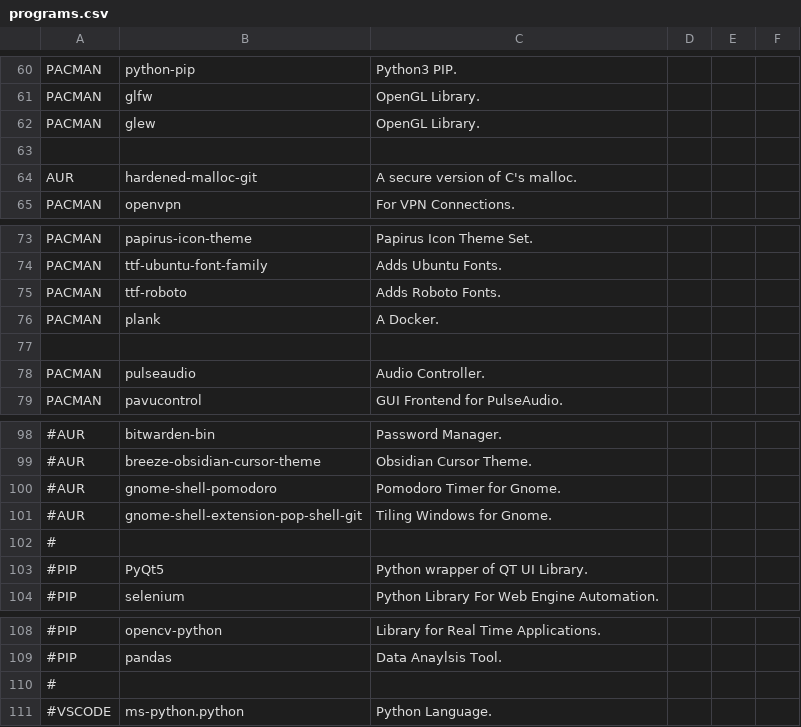
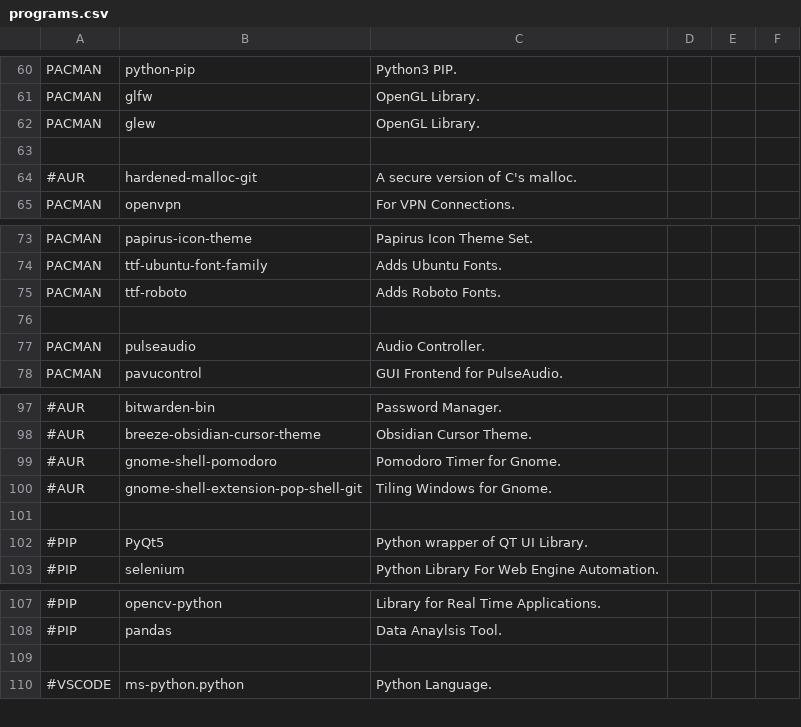
Before and after one commit to james-d12/Archer, a CSV file: resources/programs.csv, drawn as a sheet; only a part is shown, gaps mark what is left out; removed rows and columns are numbered as before the commit, all else as after; the diff names each change by its address in the sheet, - before the commit and + after, or states it on an @@ line.

```diff
--- a/resources/programs.csv
+++ b/resources/programs.csv
-A64: AUR
+A64: #AUR
-row 76: PACMAN | plank | A Docker.
-A101: #
+A101: (empty)
-A109: #
+A109: (empty)
```
Also changed, not shown: 3 other files.
